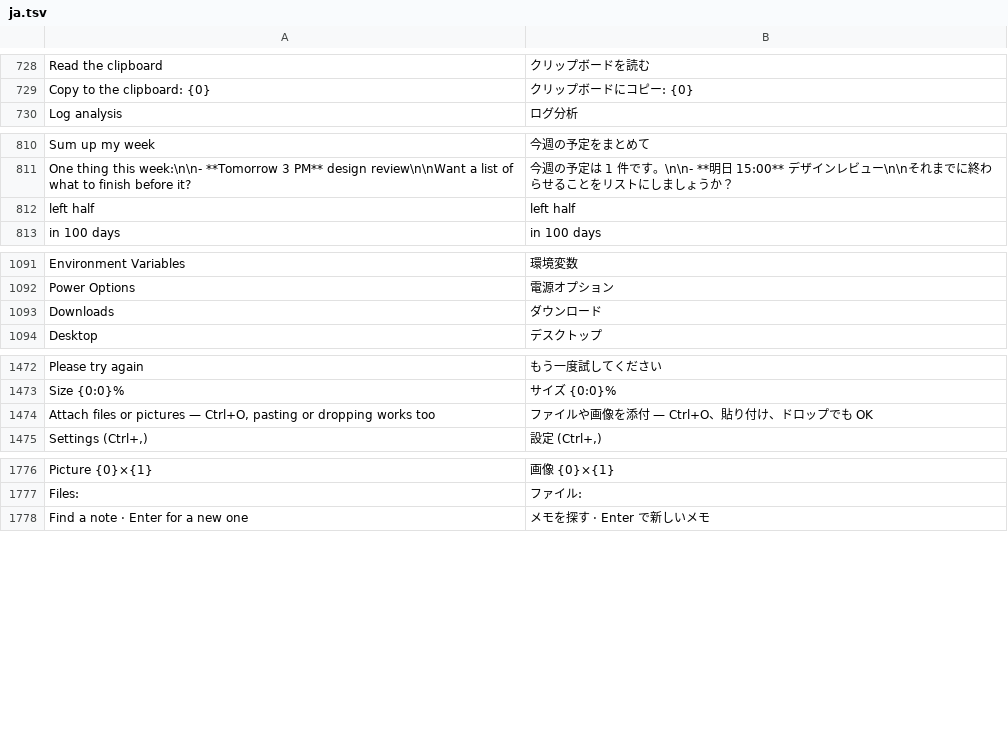
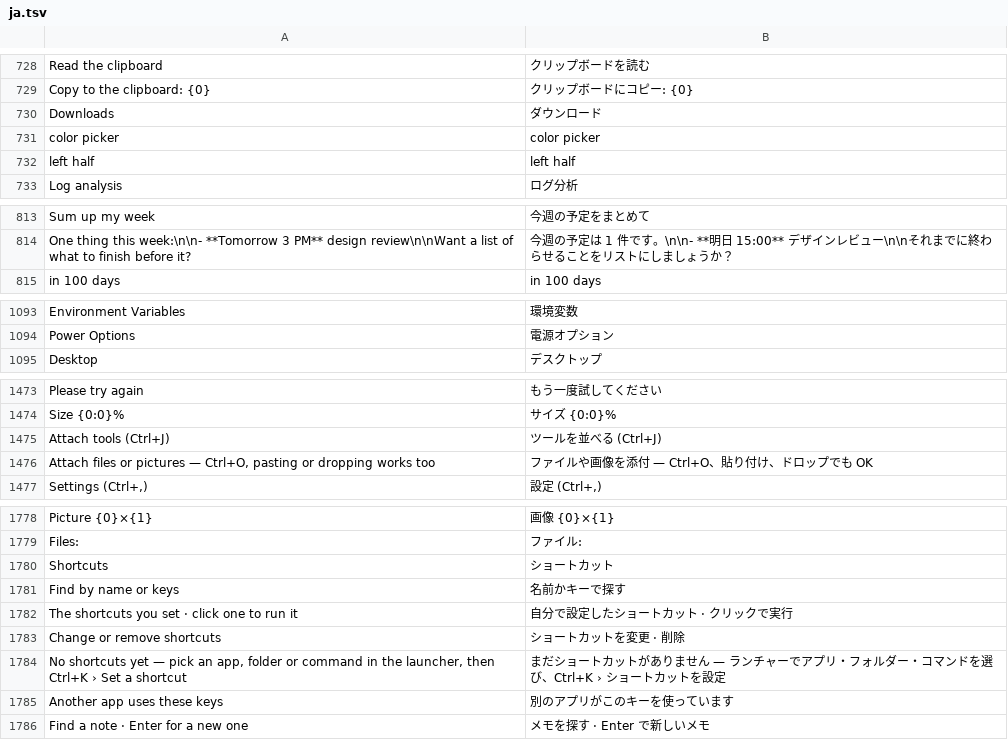
Before and after one commit to QriumJ/Bloom, a TSV file: src/Bloom/Assets/Lang/ja.tsv, drawn as a sheet; only a part is shown, gaps mark what is left out.

```diff
--- a/src/Bloom/Assets/Lang/ja.tsv
+++ b/src/Bloom/Assets/Lang/ja.tsv
@@ -729,2 +729,5 @@ Read the clipboard	クリップボードを読む
 Copy to the clipboard: {0}	クリップボードにコピー: {0}
+Downloads	ダウンロード
+color picker	color picker
+left half	left half
 Log analysis	ログ分析
@@ -811,3 +814,2 @@ Sum up my week	今週の予定をまとめて
 One thing this week:\n\n- **Tomorrow 3 PM** design review\n\nWant a list of what to finish before it?	今週の予定は 1 件です。\n\n- **明日 15:00** デザインレビュー\n\nそれまでに終わらせることをリストにしましょうか？
-left half	left half
 in 100 days	in 100 days
@@ -1092,3 +1094,2 @@ Environment Variables	環境変数
 Power Options	電源オプション
-Downloads	ダウンロード
 Desktop	デスクトップ
@@ -1473,2 +1474,3 @@ Please try again	もう一度試してください
 Size {0:0}%	サイズ {0:0}%
+Attach tools (Ctrl+J)	ツールを並べる (Ctrl+J)
 Attach files or pictures — Ctrl+O, pasting or dropping works too	ファイルや画像を添付 — Ctrl+O、貼り付け、ドロップでも OK
@@ -1777,2 +1779,8 @@ Picture {0}×{1}	画像 {0}×{1}
 Files: 	ファイル:
+Shortcuts	ショートカット
+Find by name or keys	名前かキーで探す
+The shortcuts you set · click one to run it	自分で設定したショートカット · クリックで実行
+Change or remove shortcuts	ショートカットを変更 · 削除
+No shortcuts yet — pick an app, folder or command in the launcher, then Ctrl+K › Set a shortcut	まだショートカットがありません — ランチャーでアプリ・フォルダー・コマンドを選び、Ctrl+K › ショートカットを設定
+Another app uses these keys	別のアプリがこのキーを使っています
 Find a note · Enter for a new one	メモを探す · Enter で新しいメモ
```
Also changed, not shown: src/Bloom/Assets/Lang/zh.tsv, 13 other files.
